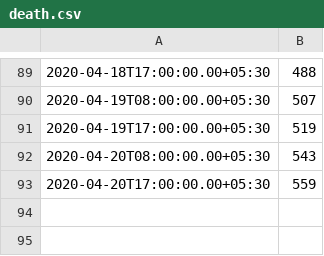
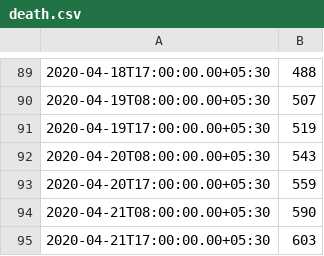
Before and after one commit to jishnupdas/Covid-19-IND, a CSV file: data/death.csv, drawn as a sheet; only a part is shown, gaps mark what is left out; the diff names each change by its address in the sheet, - before the commit and + after, or states it on an @@ line.

```diff
--- a/data/death.csv
+++ b/data/death.csv
+row 94: 2020-04-21T08:00:00.00+05:30 | 590
+row 95: 2020-04-21T17:00:00.00+05:30 | 603
```
Also changed, not shown: data/confirmed.csv, data/cured.csv, 41 other files.
